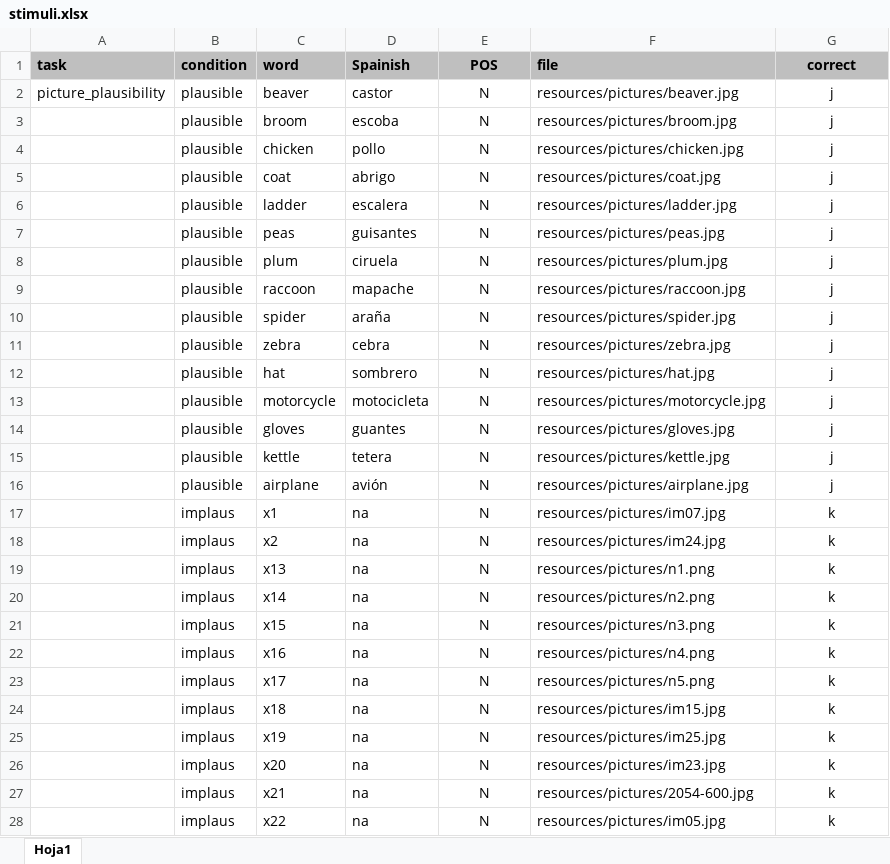
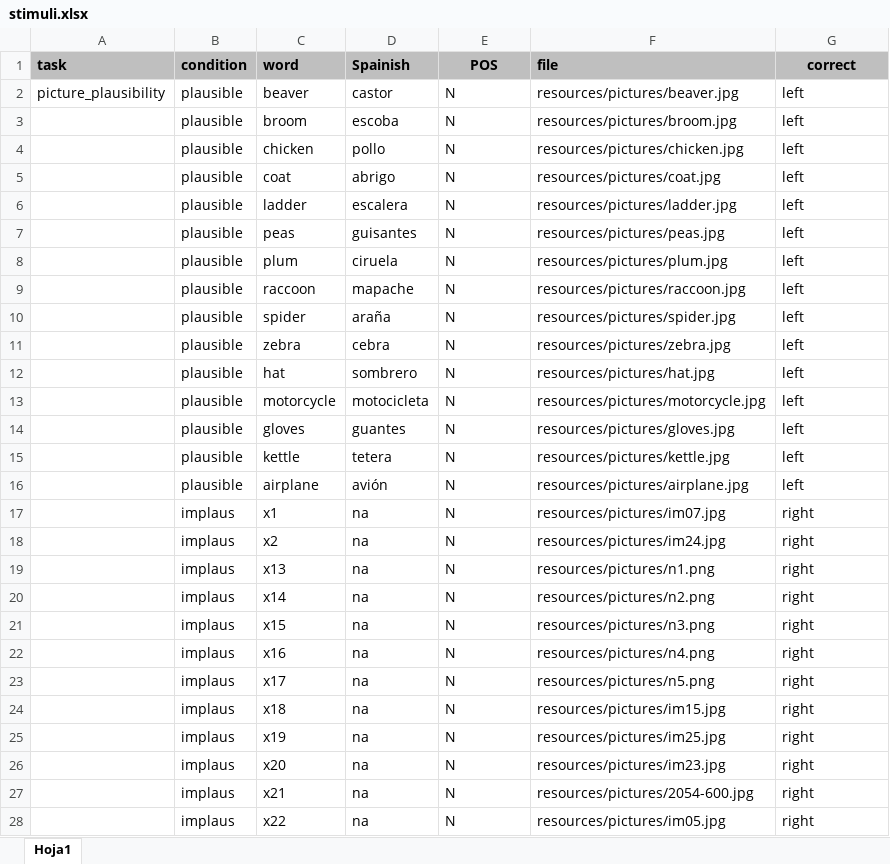
Before and after one commit to Aselser/picture-plausability, an Excel workbook: resources/objects/stimuli/stimuli.xlsx, sheet Hoja1, drawn as a sheet; only a part is shown; values as stored, in another font and other column widths than the file's, no borders; the diff covers the shown part only; the diff names each change by its address in the sheet, - before the commit and + after, or states it on an @@ line.

```diff
--- a/resources/objects/stimuli/stimuli.xlsx (sheet Hoja1)
+++ b/resources/objects/stimuli/stimuli.xlsx (sheet Hoja1)
-E2:E28 alignment: center
+E2:E28 alignment: left
-G2:G16 (correct): j
+G2:G16 (correct): left
-G2:G28 alignment: center
+G2:G28 alignment: left
-G17:G28 (correct): k
+G17:G28 (correct): right
```
Also changed, not shown: 3 edited cells and cell formats elsewhere in this sheet, resources/actions/stimuli/practice.xlsx, resources/actions/stimuli/stimuli.xlsx, 20 other files.
